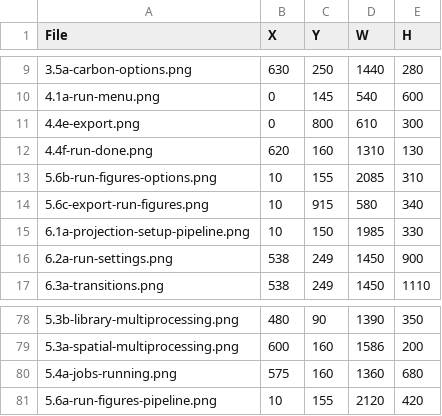
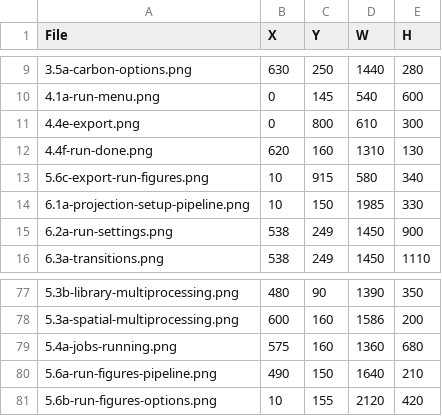
Before and after one commit to bsleeter/lucasCore, a CSV file: docs/guide/crops.csv, drawn as a sheet; only a part is shown, gaps mark what is left out.

```diff
--- a/docs/guide/crops.csv
+++ b/docs/guide/crops.csv
@@ -12,3 +12,2 @@ File,X,Y,W,H
 4.4f-run-done.png,620,160,1310,130
-5.6b-run-figures-options.png,10,155,2085,310
 5.6c-export-run-figures.png,10,915,580,340
@@ -80,2 +79,3 @@ File,X,Y,W,H
 5.4a-jobs-running.png,575,160,1360,680
-5.6a-run-figures-pipeline.png,10,155,2120,420
+5.6a-run-figures-pipeline.png,490,150,1640,210
+5.6b-run-figures-options.png,10,155,2120,420
```
Also changed, not shown: docs/guide/annotations.csv, 1 other file.
